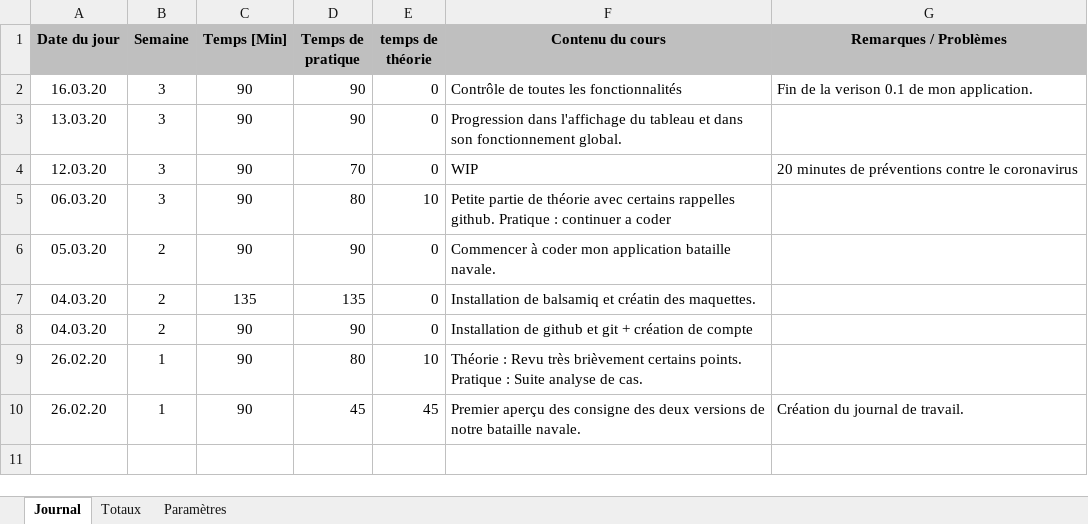
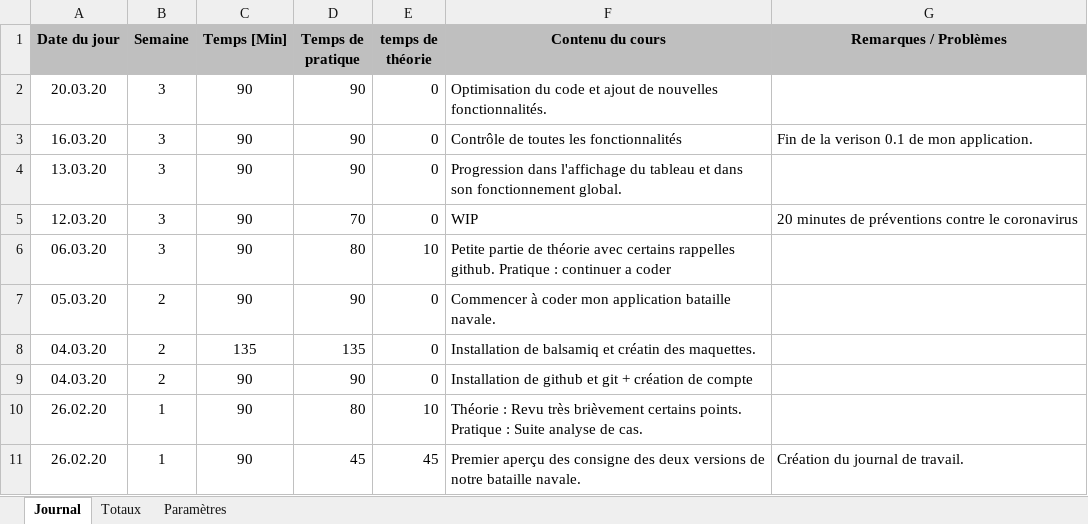
Before and after one commit to LucaGattocpnv/projet_Bataille_Navale, an Excel workbook: journal de travail.xlsm, sheet Journal, drawn as a sheet; values as stored, in another font and other column widths than the file's, no borders; charts and pictures not drawn; the diff names each change by its address in the sheet, - before the commit and + after, or states it on an @@ line.

```diff
--- a/journal de travail.xlsm (sheet Journal)
+++ b/journal de travail.xlsm (sheet Journal)
+row 2: 20.03.20 | 3 | 90 | 90 | 0 | Optimisation du code et ajout de nouvelles fonctionnalités.
```
Also changed, not shown: 1 other file.
